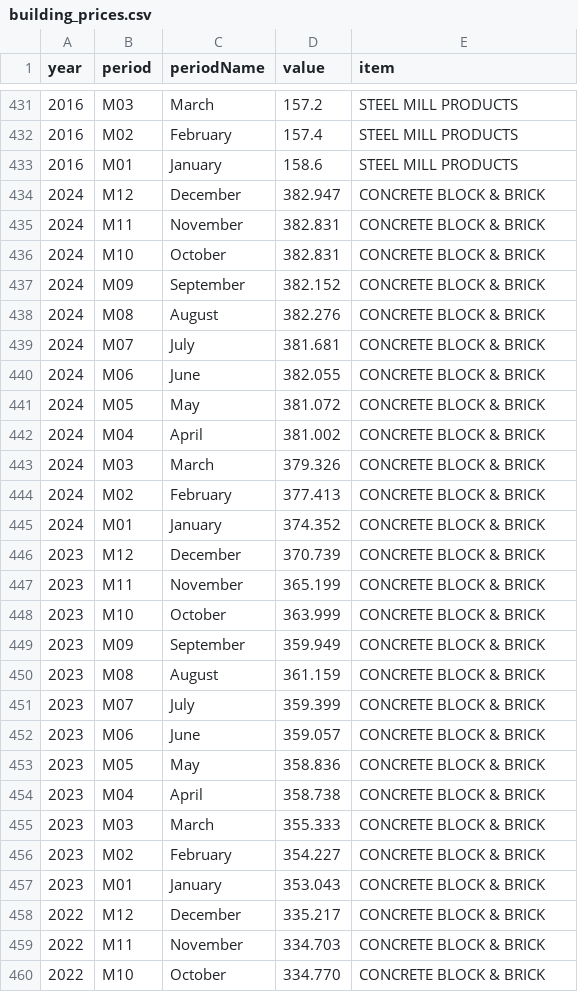
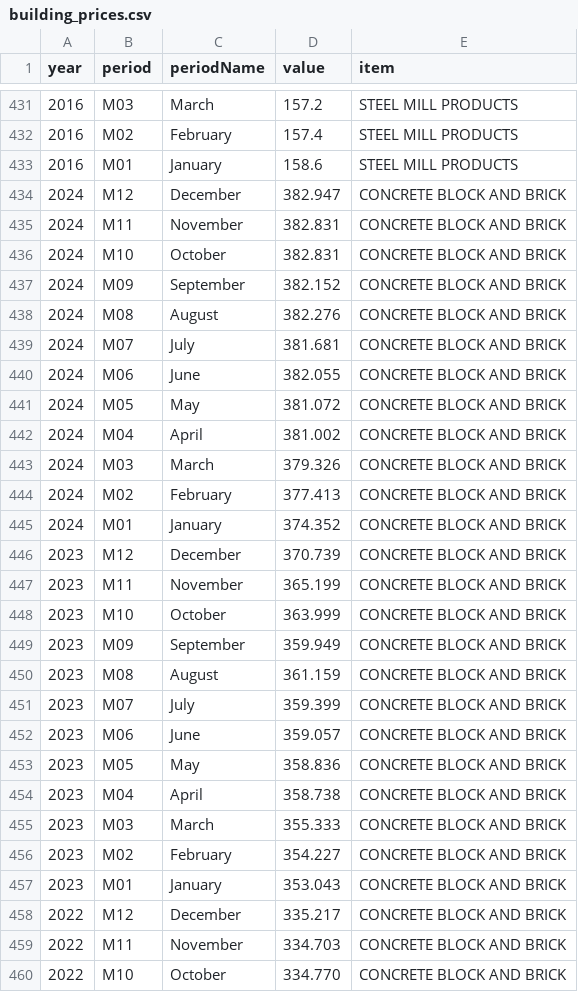
Before and after one commit to cbs-news-data/price_tracker, a CSV file: data/building_prices.csv, drawn as a sheet; only a part is shown, gaps mark what is left out; the diff covers the shown part only.

Commit message:
Update building

```diff
--- a/data/building_prices.csv
+++ b/data/building_prices.csv
@@ -433,28 +433,28 @@ year,period,periodName,value,item
 2016,M01,January,158.6,STEEL MILL PRODUCTS
-2024,M12,December,382.947,CONCRETE BLOCK & BRICK
-2024,M11,November,382.831,CONCRETE BLOCK & BRICK
-2024,M10,October,382.831,CONCRETE BLOCK & BRICK
-2024,M09,September,382.152,CONCRETE BLOCK & BRICK
-2024,M08,August,382.276,CONCRETE BLOCK & BRICK
-2024,M07,July,381.681,CONCRETE BLOCK & BRICK
-2024,M06,June,382.055,CONCRETE BLOCK & BRICK
-2024,M05,May,381.072,CONCRETE BLOCK & BRICK
-2024,M04,April,381.002,CONCRETE BLOCK & BRICK
-2024,M03,March,379.326,CONCRETE BLOCK & BRICK
-2024,M02,February,377.413,CONCRETE BLOCK & BRICK
-2024,M01,January,374.352,CONCRETE BLOCK & BRICK
-2023,M12,December,370.739,CONCRETE BLOCK & BRICK
-2023,M11,November,365.199,CONCRETE BLOCK & BRICK
-2023,M10,October,363.999,CONCRETE BLOCK & BRICK
-2023,M09,September,359.949,CONCRETE BLOCK & BRICK
-2023,M08,August,361.159,CONCRETE BLOCK & BRICK
-2023,M07,July,359.399,CONCRETE BLOCK & BRICK
-2023,M06,June,359.057,CONCRETE BLOCK & BRICK
-2023,M05,May,358.836,CONCRETE BLOCK & BRICK
-2023,M04,April,358.738,CONCRETE BLOCK & BRICK
-2023,M03,March,355.333,CONCRETE BLOCK & BRICK
-2023,M02,February,354.227,CONCRETE BLOCK & BRICK
-2023,M01,January,353.043,CONCRETE BLOCK & BRICK
-2022,M12,December,335.217,CONCRETE BLOCK & BRICK
-2022,M11,November,334.703,CONCRETE BLOCK & BRICK
-2022,M10,October,334.770,CONCRETE BLOCK & BRICK
+2024,M12,December,382.947,CONCRETE BLOCK AND BRICK
+2024,M11,November,382.831,CONCRETE BLOCK AND BRICK
+2024,M10,October,382.831,CONCRETE BLOCK AND BRICK
+2024,M09,September,382.152,CONCRETE BLOCK AND BRICK
+2024,M08,August,382.276,CONCRETE BLOCK AND BRICK
+2024,M07,July,381.681,CONCRETE BLOCK AND BRICK
+2024,M06,June,382.055,CONCRETE BLOCK AND BRICK
+2024,M05,May,381.072,CONCRETE BLOCK AND BRICK
+2024,M04,April,381.002,CONCRETE BLOCK AND BRICK
+2024,M03,March,379.326,CONCRETE BLOCK AND BRICK
+2024,M02,February,377.413,CONCRETE BLOCK AND BRICK
+2024,M01,January,374.352,CONCRETE BLOCK AND BRICK
+2023,M12,December,370.739,CONCRETE BLOCK AND BRICK
+2023,M11,November,365.199,CONCRETE BLOCK AND BRICK
+2023,M10,October,363.999,CONCRETE BLOCK AND BRICK
+2023,M09,September,359.949,CONCRETE BLOCK AND BRICK
+2023,M08,August,361.159,CONCRETE BLOCK AND BRICK
+2023,M07,July,359.399,CONCRETE BLOCK AND BRICK
+2023,M06,June,359.057,CONCRETE BLOCK AND BRICK
+2023,M05,May,358.836,CONCRETE BLOCK AND BRICK
+2023,M04,April,358.738,CONCRETE BLOCK AND BRICK
+2023,M03,March,355.333,CONCRETE BLOCK AND BRICK
+2023,M02,February,354.227,CONCRETE BLOCK AND BRICK
+2023,M01,January,353.043,CONCRETE BLOCK AND BRICK
+2022,M12,December,335.217,CONCRETE BLOCK AND BRICK
+2022,M11,November,334.703,CONCRETE BLOCK AND BRICK
+2022,M10,October,334.770,CONCRETE BLOCK AND BRICK
```
Also changed, not shown: 81 edited cells elsewhere in this file, data/building_prices_pivot.csv, data/building_prices_pivot_table.csv, 3 other files.
